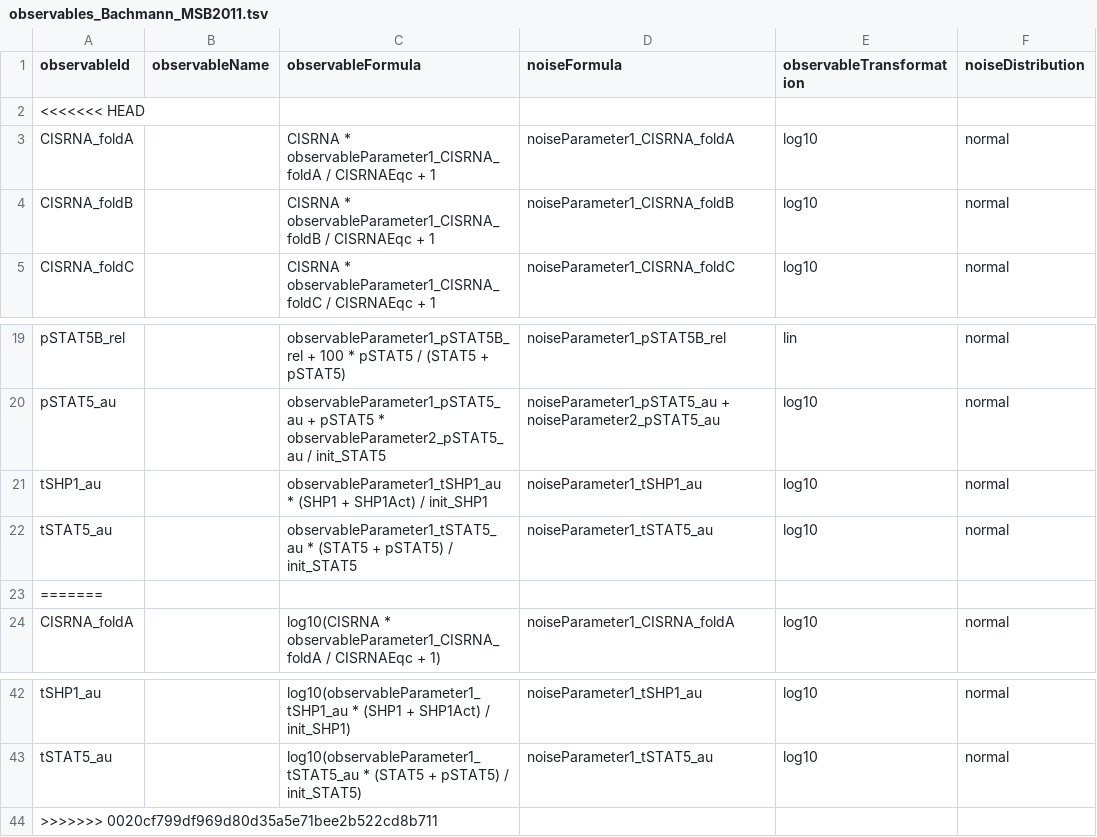
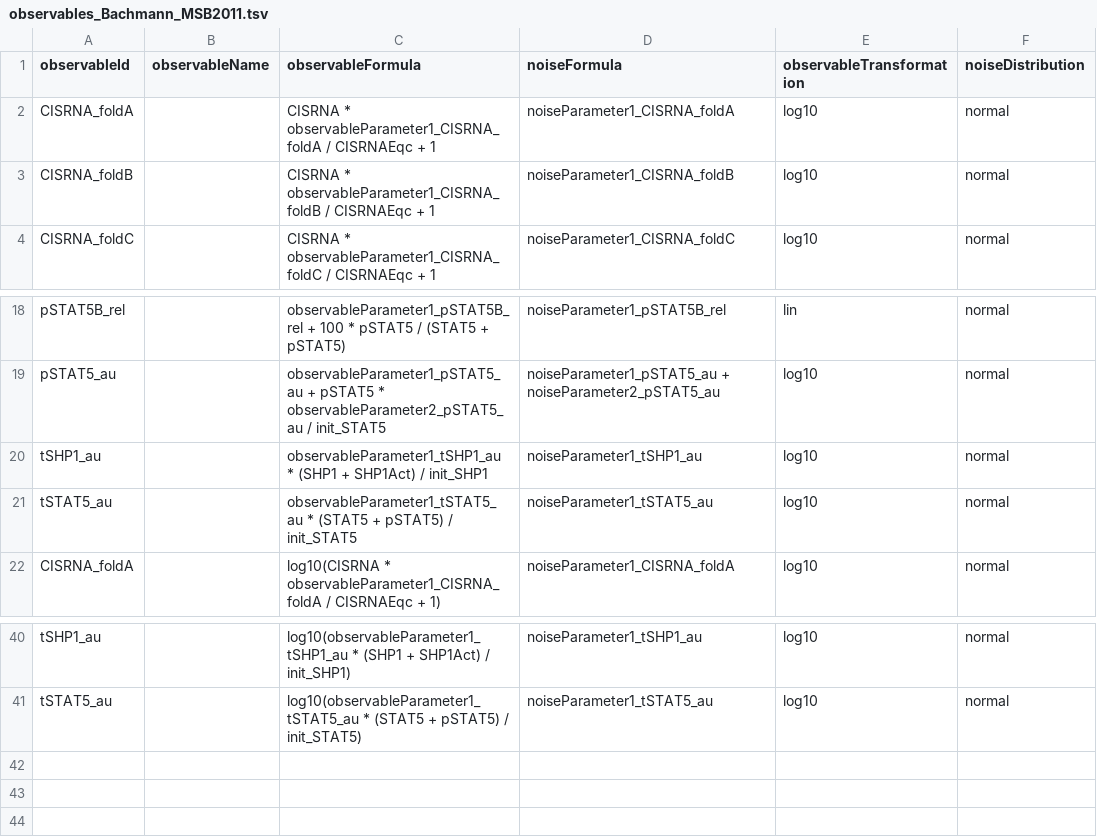
Before and after one commit to erikadudki/Benchmark-Models, a TSV file: hackathon_contributions_new_data_format/Bachmann_MSB2011/observables_Bachmann_MSB2011.tsv, drawn as a sheet; only a part is shown, gaps mark what is left out.

Commit message:
deleted weird stuff in observable table

```diff
--- a/hackathon_contributions_new_data_format/Bachmann_MSB2011/observables_Bachmann_MSB2011.tsv
+++ b/hackathon_contributions_new_data_format/Bachmann_MSB2011/observables_Bachmann_MSB2011.tsv
@@ -1,3 +1,2 @@
 observableId	observableName	observableFormula	noiseFormula	observableTransformation	noiseDistribution
-<<<<<<< HEAD
 CISRNA_foldA		CISRNA * observableParameter1_CISRNA_foldA / CISRNAEqc + 1	noiseParameter1_CISRNA_foldA	log10	normal
@@ -22,3 +21,2 @@ tSHP1_au		observableParameter1_tSHP1_au * (SHP1 + SHP1Act) / init_SHP1	noisePara
 tSTAT5_au		observableParameter1_tSTAT5_au * (STAT5 + pSTAT5) / init_STAT5	noiseParameter1_tSTAT5_au	log10	normal
-=======
 CISRNA_foldA		log10(CISRNA * observableParameter1_CISRNA_foldA / CISRNAEqc + 1)	noiseParameter1_CISRNA_foldA	log10	normal
@@ -43,2 +41 @@ tSHP1_au		log10(observableParameter1_tSHP1_au * (SHP1 + SHP1Act) / init_SHP1)	no
 tSTAT5_au		log10(observableParameter1_tSTAT5_au * (STAT5 + pSTAT5) / init_STAT5)	noiseParameter1_tSTAT5_au	log10	normal
->>>>>>> 0020cf799df969d80d35a5e71bee2b522cd8b711
```
